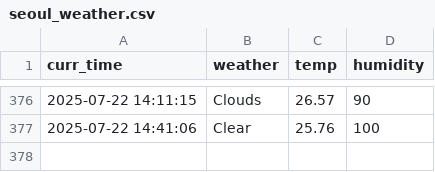
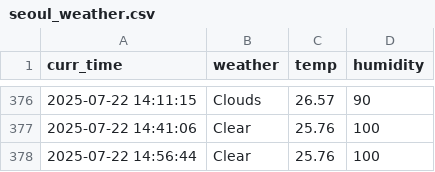
Before and after one commit to tmdals8184/seoul_weather_5_m, a CSV file: seoul_weather.csv, drawn as a sheet; only a part is shown, gaps mark what is left out.

```diff
--- a/seoul_weather.csv
+++ b/seoul_weather.csv
@@ -377 +377,2 @@ curr_time,weather,temp,humidity
 2025-07-22 14:41:06,Clear,25.76,100
+2025-07-22 14:56:44,Clear,25.76,100
```
